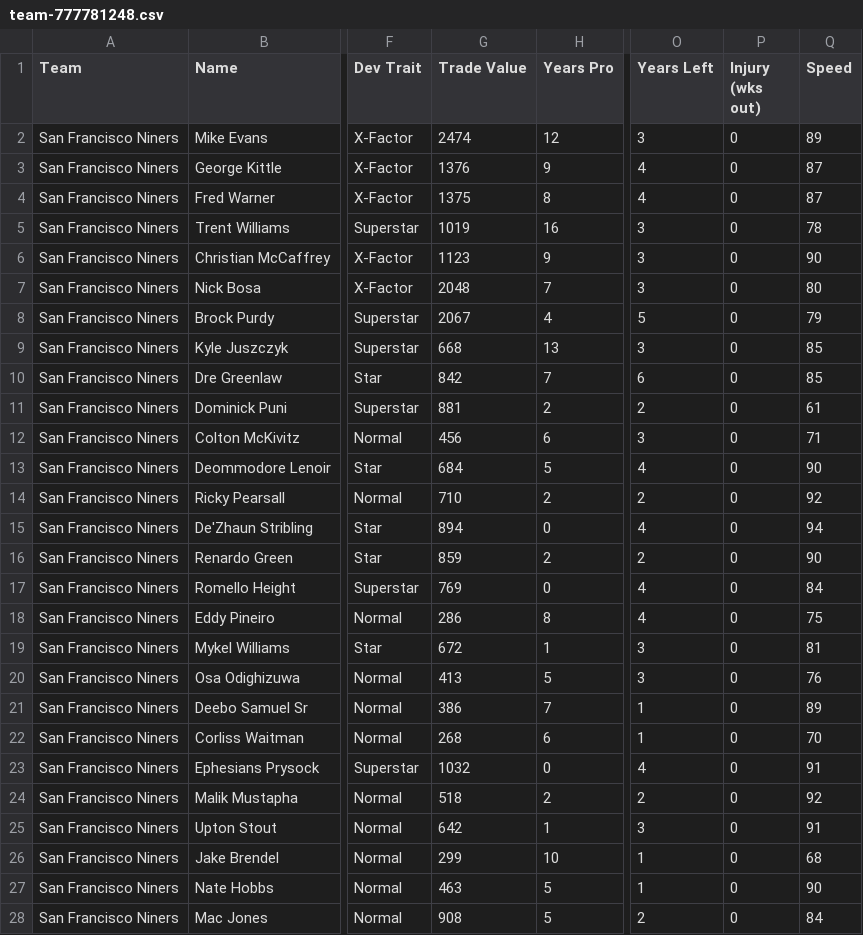
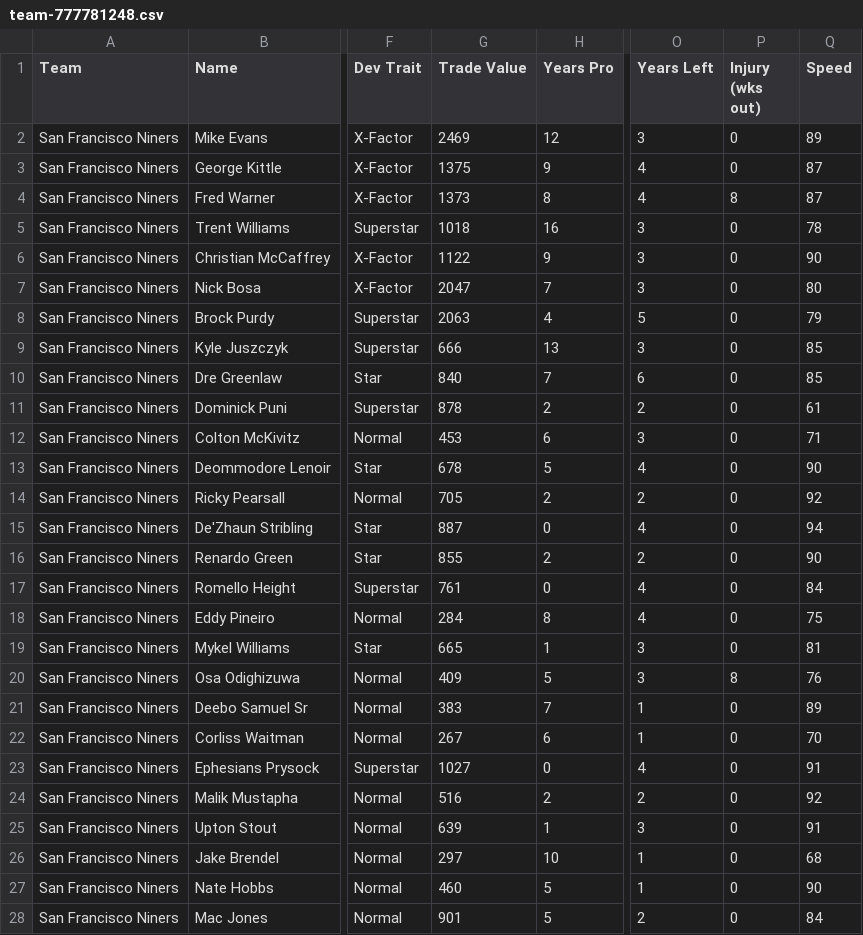
Before and after one commit to bully-league/bully-league.github.io, a CSV file: csv/team-777781248.csv, drawn as a sheet; only a part is shown, gaps mark what is left out; the diff covers the shown part only; the diff names each change by its address in the sheet, - before the commit and + after, or states it on an @@ line.

```diff
--- a/csv/team-777781248.csv
+++ b/csv/team-777781248.csv
-G2 (Trade Value): 2474
+G2 (Trade Value): 2469
-G3 (Trade Value): 1376
+G3 (Trade Value): 1375
-G4 (Trade Value): 1375
+G4 (Trade Value): 1373
-P4 (Injury (wks out)): 0
+P4 (Injury (wks out)): 8
-G5 (Trade Value): 1019
+G5 (Trade Value): 1018
-G6 (Trade Value): 1123
+G6 (Trade Value): 1122
-G7 (Trade Value): 2048
+G7 (Trade Value): 2047
-G8 (Trade Value): 2067
+G8 (Trade Value): 2063
-G9 (Trade Value): 668
+G9 (Trade Value): 666
-G10 (Trade Value): 842
+G10 (Trade Value): 840
-G11 (Trade Value): 881
+G11 (Trade Value): 878
-G12 (Trade Value): 456
+G12 (Trade Value): 453
-G13 (Trade Value): 684
+G13 (Trade Value): 678
-G14 (Trade Value): 710
+G14 (Trade Value): 705
-G15 (Trade Value): 894
+G15 (Trade Value): 887
-G16 (Trade Value): 859
+G16 (Trade Value): 855
-G17 (Trade Value): 769
+G17 (Trade Value): 761
-G18 (Trade Value): 286
+G18 (Trade Value): 284
-G19 (Trade Value): 672
+G19 (Trade Value): 665
-G20 (Trade Value): 413
+G20 (Trade Value): 409
-P20 (Injury (wks out)): 0
+P20 (Injury (wks out)): 8
-G21 (Trade Value): 386
+G21 (Trade Value): 383
-G22 (Trade Value): 268
+G22 (Trade Value): 267
-G23 (Trade Value): 1032
+G23 (Trade Value): 1027
-G24 (Trade Value): 518
+G24 (Trade Value): 516
-G25 (Trade Value): 642
+G25 (Trade Value): 639
-G26 (Trade Value): 299
+G26 (Trade Value): 297
-G27 (Trade Value): 463
+G27 (Trade Value): 460
-G28 (Trade Value): 908
+G28 (Trade Value): 901
```
Also changed, not shown: 30 edited cells elsewhere in this file, csv/all-players.csv, csv/team-777781254.csv, 32 other files.
